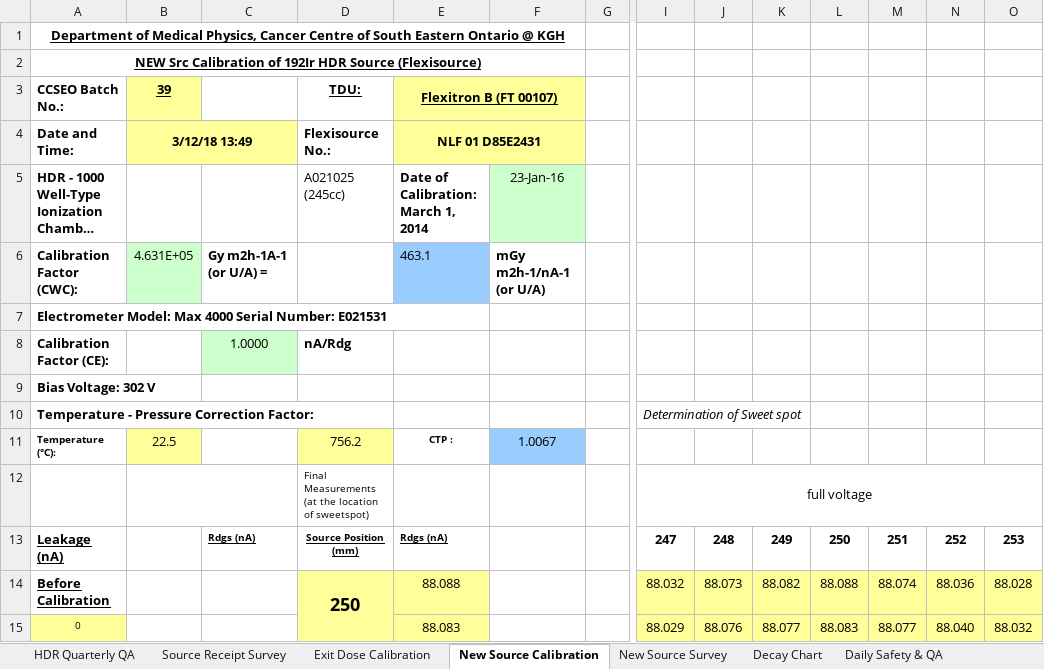
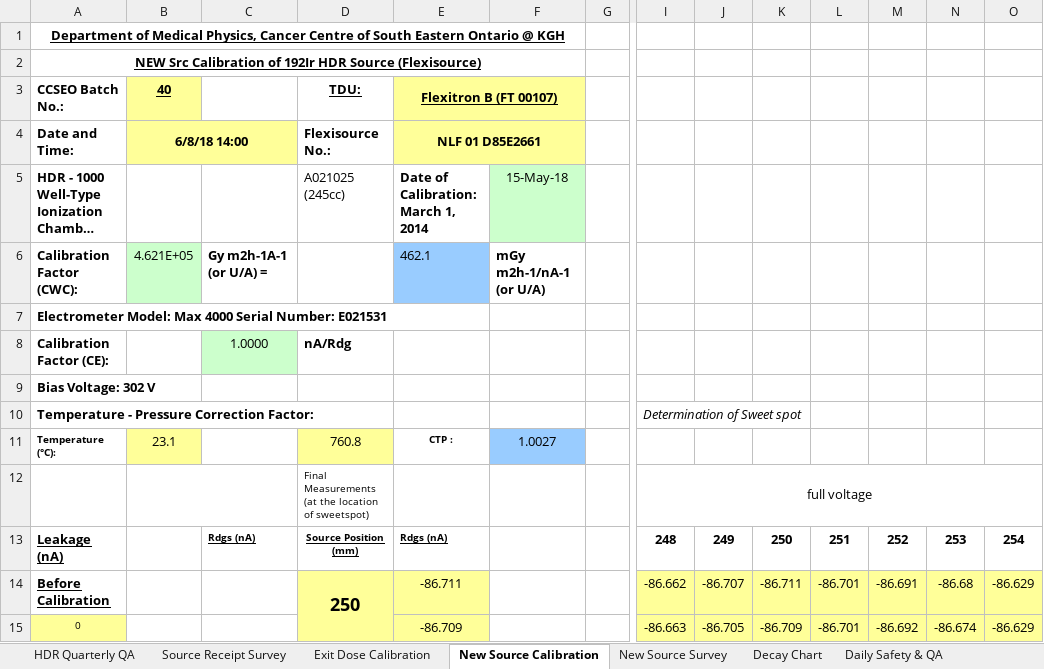
Before and after one commit to GregSal/HDR-QA, an Excel workbook: HDR Quarterly QA.xlsx, sheet New Source Calibration, drawn as a sheet; only a part is shown, gaps mark what is left out; long unchanged cells end in …; values as stored, in another font and other column widths than the file's, no borders; the diff covers the shown part only; the diff names each change by its address in the sheet, - before the commit and + after, or states it on an @@ line.

```diff
--- a/HDR Quarterly QA.xlsx (sheet New Source Calibration)
+++ b/HDR Quarterly QA.xlsx (sheet New Source Calibration)
-B3: 39
+B3: 40
-B4 (40): 3/12/18 13:49
+B4 (40): 6/8/18 14:00
-E4 (Flexitron B (FT 00107)): NLF 01 D85E2431
+E4 (Flexitron B (FT 00107)): NLF 01 D85E2661
-F5: 23-Jan-16
+F5: 15-May-18
-B6 (40): 4.631E+05
+B6 (40): 4.621E+05
-E6 (Flexitron B (FT 00107)): 463.1
+E6 (Flexitron B (FT 00107)): 462.1
-B11 (40): 22.5
+B11 (40): 23.1
-D11 (TDU:): 756.2
+D11 (TDU:): 760.8
-F11: 1.0067
+F11: 1.0027
-I13: 247
+I13: 248
-J13: 248
+J13: 249
-K13: 249
+K13: 250
-L13: 250
+L13: 251
-M13: 251
+M13: 252
-N13: 252
+N13: 253
-O13: 253
+O13: 254
-E14 (Flexitron B (FT 00107)): 88.088
+E14 (Flexitron B (FT 00107)): -86.711
-I14: 88.032
+I14: -86.662
-J14: 88.073
+J14: -86.707
-K14: 88.082
+K14: -86.711
-L14: 88.088
+L14: -86.701
-M14: 88.074
+M14: -86.691
-N14: 88.036
+N14: -86.68
-O14: 88.028
+O14: -86.629
-E15 (Flexitron B (FT 00107)): 88.083
+E15 (Flexitron B (FT 00107)): -86.709
-I15: 88.029
+I15: -86.663
-J15: 88.076
+J15: -86.705
-K15: 88.077
+K15: -86.709
-L15: 88.083
+L15: -86.701
-M15: 88.077
+M15: -86.692
-N15: 88.040
+N15: -86.674
-O15: 88.032
+O15: -86.629
```
Also changed, not shown: 1 added row, 1 removed row and 64 edited cells elsewhere in this sheet, sheet Decay Chart, sheet Exit Dose Calibration, sheet Daily Safety & QA, sheet HDR Quarterly QA, sheet Power Failure Recovery, sheet New Source Survey, 2 more sheets, charts or pictures.
